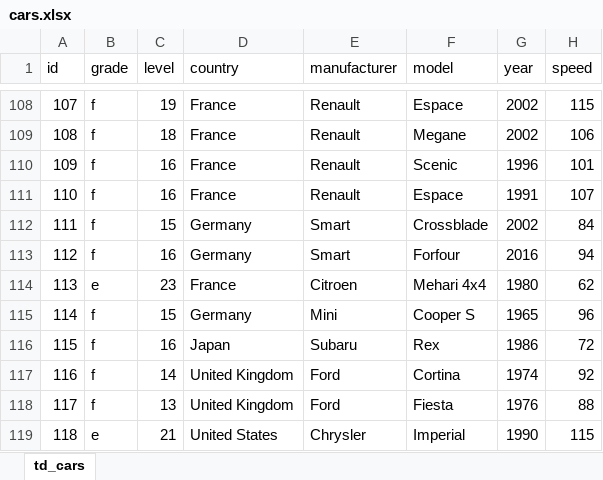
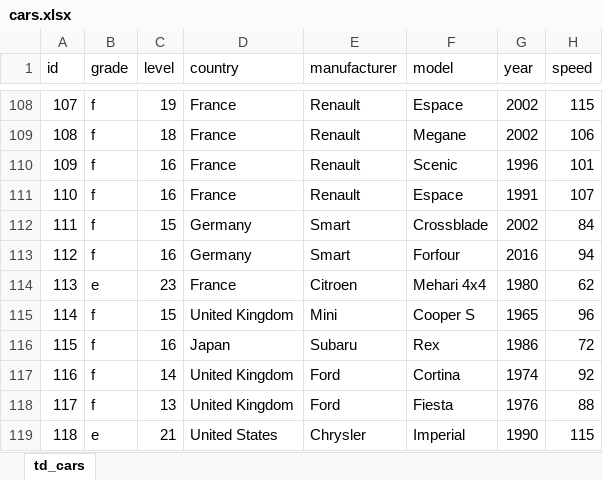
Before and after one commit to AshtonBlack/thereisnothinginteresting, an Excel workbook: NewPL/cars.xlsx, sheet td_cars, drawn as a sheet; only a part is shown, gaps mark what is left out; values as stored, in another font and other column widths than the file's, no borders; the diff names each change by its address in the sheet, - before the commit and + after, or states it on an @@ line.

```diff
--- a/NewPL/cars.xlsx (sheet td_cars)
+++ b/NewPL/cars.xlsx (sheet td_cars)
-D115 (country): Germany
+D115 (country): United Kingdom
```
Also changed, not shown: 1 other file.
